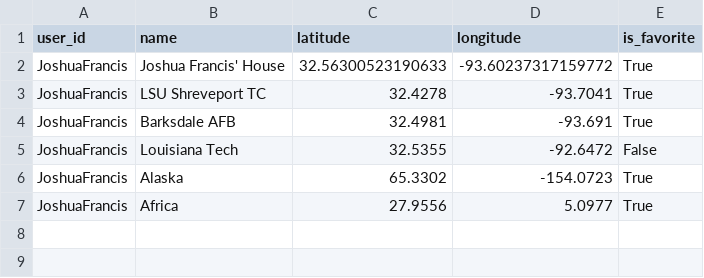
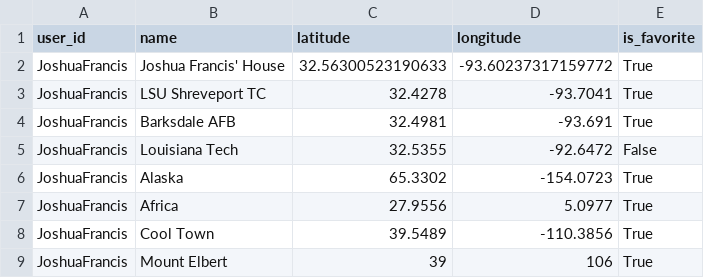
Before and after one commit to Project-AirStorm/Airstorm-GFS, a CSV file: backend/data/locations.csv, drawn as a sheet; the diff names each change by its address in the sheet, - before the commit and + after, or states it on an @@ line.

```diff
--- a/backend/data/locations.csv
+++ b/backend/data/locations.csv
+row 8: JoshuaFrancis | Cool Town | 39.5489 | -110.3856 | True
+row 9: JoshuaFrancis | Mount Elbert | 39 | 106 | True
```
Also changed, not shown: 4 other files.
